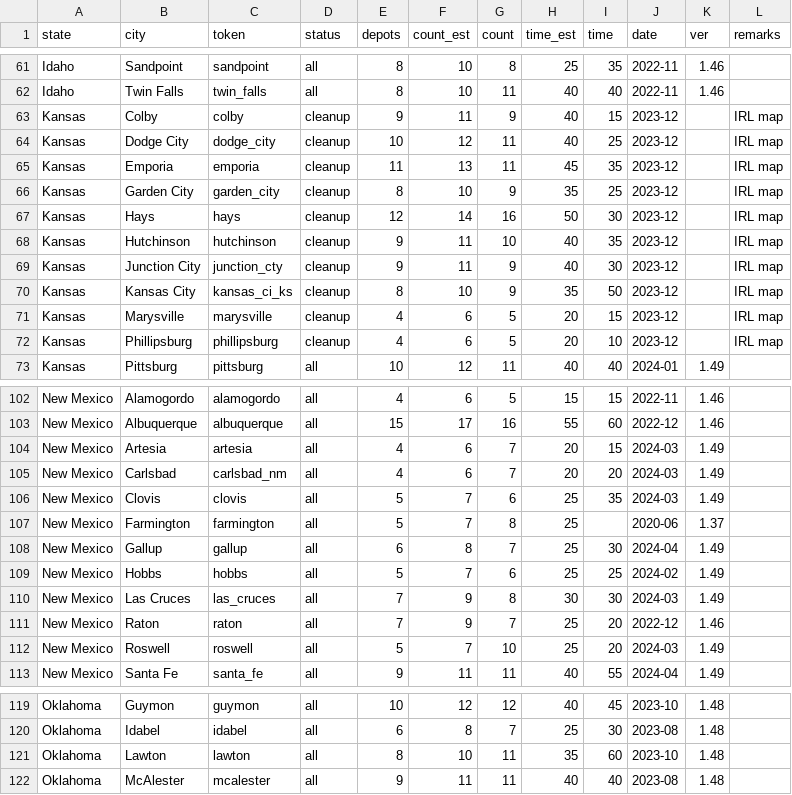
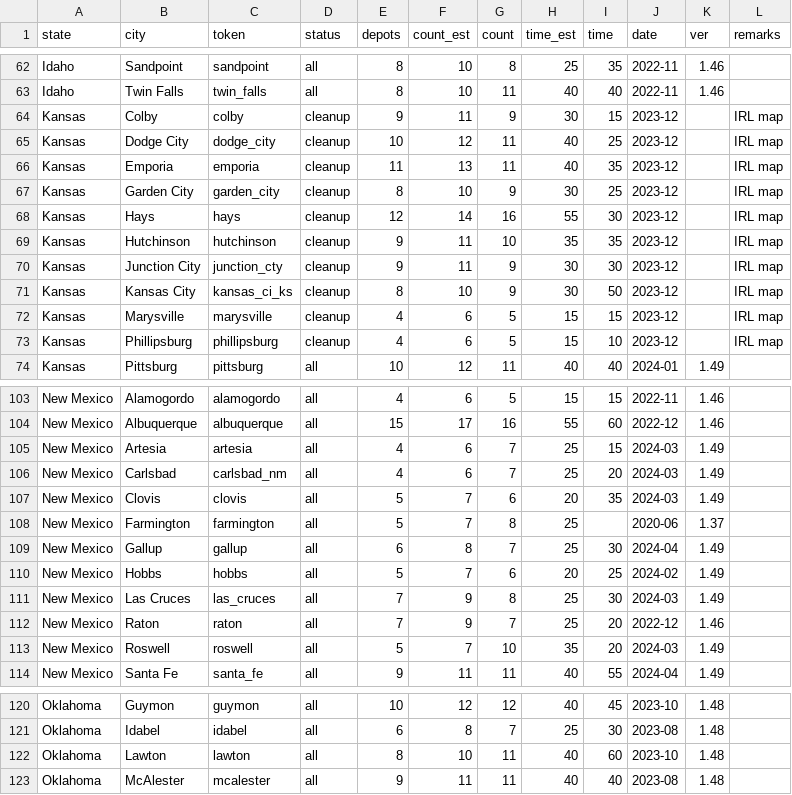
Before and after one commit to nautofon/cfd, a CSV file: stats C:FD.csv, drawn as a sheet; only a part is shown, gaps mark what is left out; the diff covers the shown part only.

```diff
--- a/stats C:FD.csv
+++ b/stats C:FD.csv
@@ -62,12 +63,12 @@ Idaho,Sandpoint,sandpoint,all,8,10,8,25,35,2022-11,1.46,
 Idaho,Twin Falls,twin_falls,all,8,10,11,40,40,2022-11,1.46,
-Kansas,Colby,colby,cleanup,9,11,9,40,15,2023-12,,IRL map
+Kansas,Colby,colby,cleanup,9,11,9,30,15,2023-12,,IRL map
 Kansas,Dodge City,dodge_city,cleanup,10,12,11,40,25,2023-12,,IRL map
-Kansas,Emporia,emporia,cleanup,11,13,11,45,35,2023-12,,IRL map
-Kansas,Garden City,garden_city,cleanup,8,10,9,35,25,2023-12,,IRL map
-Kansas,Hays,hays,cleanup,12,14,16,50,30,2023-12,,IRL map
-Kansas,Hutchinson,hutchinson,cleanup,9,11,10,40,35,2023-12,,IRL map
-Kansas,Junction City,junction_cty,cleanup,9,11,9,40,30,2023-12,,IRL map
-Kansas,Kansas City,kansas_ci_ks,cleanup,8,10,9,35,50,2023-12,,IRL map
-Kansas,Marysville,marysville,cleanup,4,6,5,20,15,2023-12,,IRL map
-Kansas,Phillipsburg,phillipsburg,cleanup,4,6,5,20,10,2023-12,,IRL map
+Kansas,Emporia,emporia,cleanup,11,13,11,40,35,2023-12,,IRL map
+Kansas,Garden City,garden_city,cleanup,8,10,9,30,25,2023-12,,IRL map
+Kansas,Hays,hays,cleanup,12,14,16,55,30,2023-12,,IRL map
+Kansas,Hutchinson,hutchinson,cleanup,9,11,10,35,35,2023-12,,IRL map
+Kansas,Junction City,junction_cty,cleanup,9,11,9,30,30,2023-12,,IRL map
+Kansas,Kansas City,kansas_ci_ks,cleanup,8,10,9,30,50,2023-12,,IRL map
+Kansas,Marysville,marysville,cleanup,4,6,5,15,15,2023-12,,IRL map
+Kansas,Phillipsburg,phillipsburg,cleanup,4,6,5,15,10,2023-12,,IRL map
 Kansas,Pittsburg,pittsburg,all,10,12,11,40,40,2024-01,1.49,
@@ -103,11 +104,11 @@ New Mexico,Alamogordo,alamogordo,all,4,6,5,15,15,2022-11,1.46,
 New Mexico,Albuquerque,albuquerque,all,15,17,16,55,60,2022-12,1.46,
-New Mexico,Artesia,artesia,all,4,6,7,20,15,2024-03,1.49,
-New Mexico,Carlsbad,carlsbad_nm,all,4,6,7,20,20,2024-03,1.49,
-New Mexico,Clovis,clovis,all,5,7,6,25,35,2024-03,1.49,
+New Mexico,Artesia,artesia,all,4,6,7,25,15,2024-03,1.49,
+New Mexico,Carlsbad,carlsbad_nm,all,4,6,7,25,20,2024-03,1.49,
+New Mexico,Clovis,clovis,all,5,7,6,20,35,2024-03,1.49,
 New Mexico,Farmington,farmington,all,5,7,8,25,,2020-06,1.37,
 New Mexico,Gallup,gallup,all,6,8,7,25,30,2024-04,1.49,
-New Mexico,Hobbs,hobbs,all,5,7,6,25,25,2024-02,1.49,
-New Mexico,Las Cruces,las_cruces,all,7,9,8,30,30,2024-03,1.49,
+New Mexico,Hobbs,hobbs,all,5,7,6,20,25,2024-02,1.49,
+New Mexico,Las Cruces,las_cruces,all,7,9,8,25,30,2024-03,1.49,
 New Mexico,Raton,raton,all,7,9,7,25,20,2022-12,1.46,
-New Mexico,Roswell,roswell,all,5,7,10,25,20,2024-03,1.49,
+New Mexico,Roswell,roswell,all,5,7,10,35,20,2024-03,1.49,
 New Mexico,Santa Fe,santa_fe,all,9,11,11,40,55,2024-04,1.49,
@@ -120,3 +121,3 @@ Oklahoma,Guymon,guymon,all,10,12,12,40,45,2023-10,1.48,
 Oklahoma,Idabel,idabel,all,6,8,7,25,30,2023-08,1.48,
-Oklahoma,Lawton,lawton,all,8,10,11,35,60,2023-10,1.48,
+Oklahoma,Lawton,lawton,all,8,10,11,40,60,2023-10,1.48,
 Oklahoma,McAlester,mcalester,all,9,11,11,40,40,2023-08,1.48,
```
Also changed, not shown: 2 added rows, 1 removed row and 28 edited cells elsewhere in this file, 1 other file.
